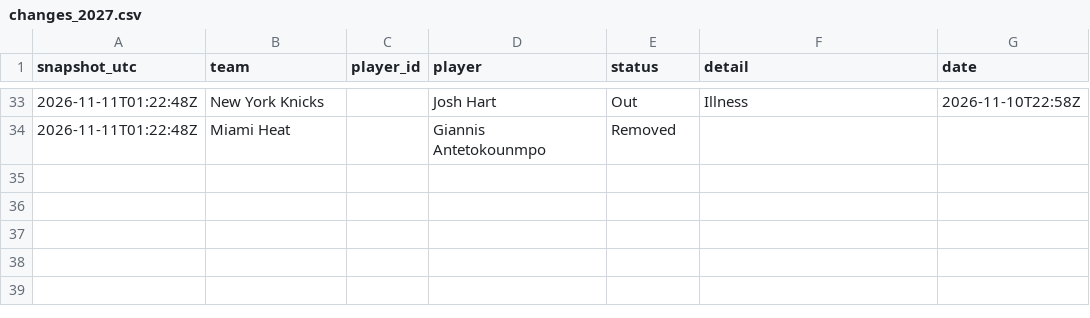
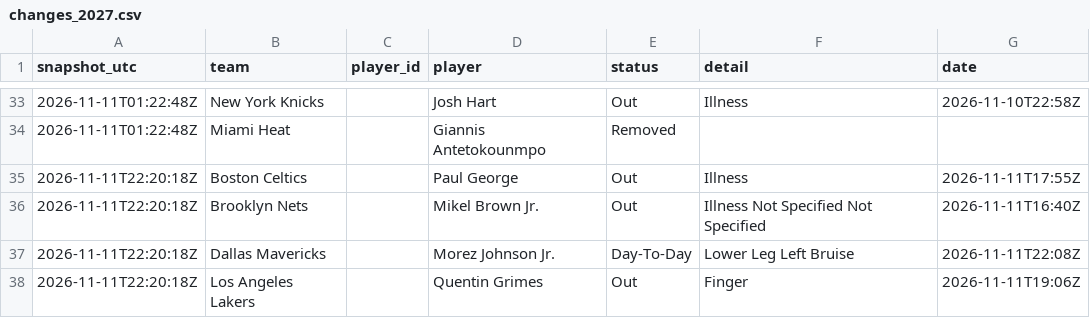
Before and after one commit to bviolino93/NBA-model, a CSV file: data/injuries/changes_2027.csv, drawn as a sheet; only a part is shown, gaps mark what is left out; the diff names each change by its address in the sheet, - before the commit and + after, or states it on an @@ line.

```diff
--- a/data/injuries/changes_2027.csv
+++ b/data/injuries/changes_2027.csv
+row 35: 2026-11-11T22:20:18Z | Boston Celtics |  | Paul George | Out | Illness | 2026-11-11T17:55Z
+row 36: 2026-11-11T22:20:18Z | Brooklyn Nets |  | Mikel Brown Jr. | Out | Illness Not Specified Not Specified | 2026-11-11T16:40Z
+row 37: 2026-11-11T22:20:18Z | Dallas Mavericks |  | Morez Johnson Jr. | Day-To-Day | Lower Leg Left Bruise | 2026-11-11T22:08Z
+row 38: 2026-11-11T22:20:18Z | Los Angeles Lakers |  | Quentin Grimes | Out | Finger | 2026-11-11T19:06Z
```
Also changed, not shown: 2 other files.
